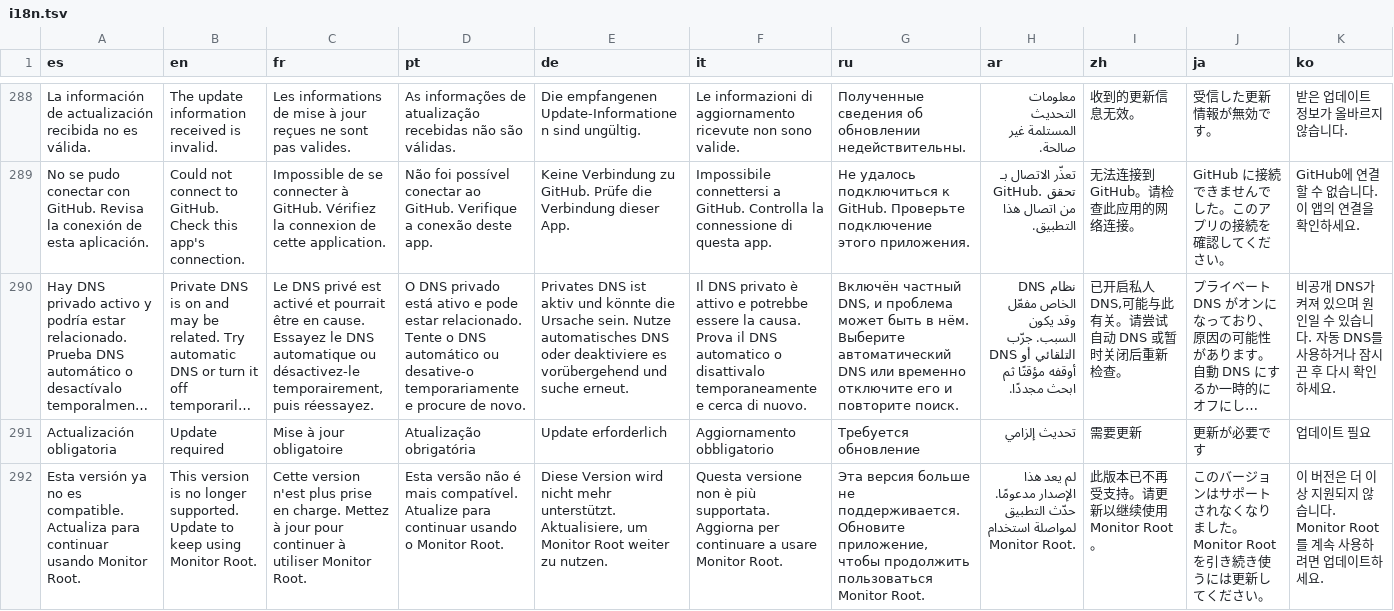
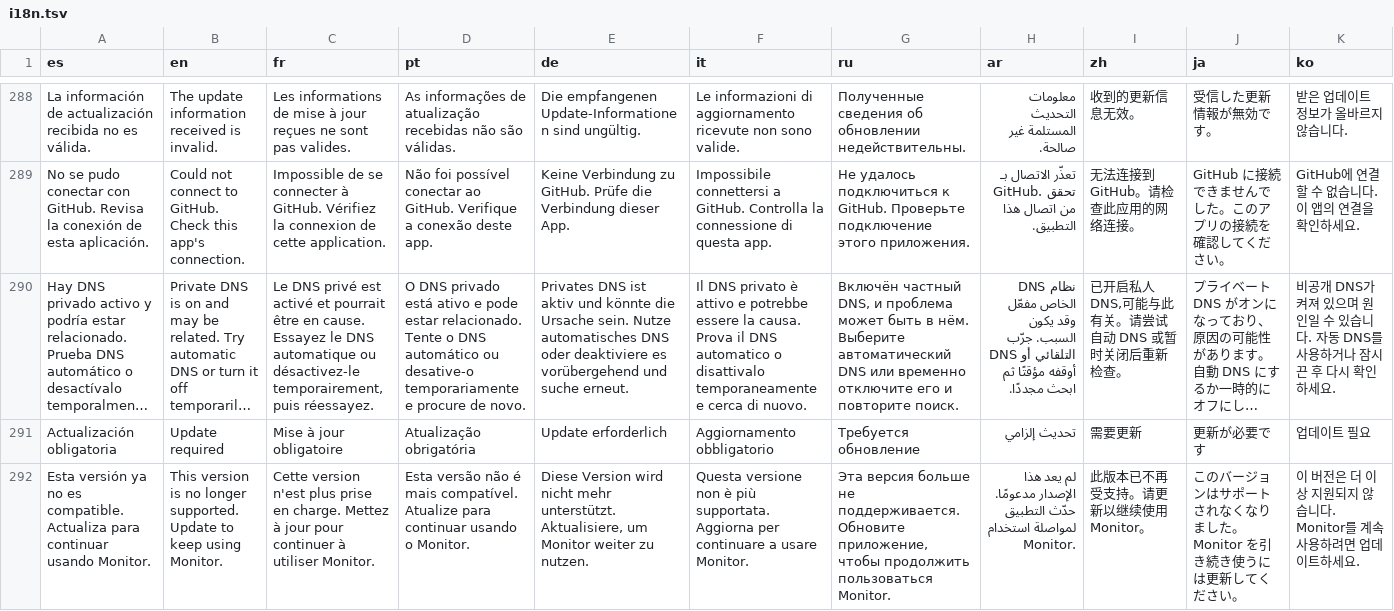
Before and after one commit to kevxngg/monitor-root, a TSV file: app/src/main/assets/i18n.tsv, drawn as a sheet; only a part is shown, gaps mark what is left out; long unchanged cells end in …; the diff covers the shown part only; the diff names each change by its address in the sheet, - before the commit and + after, or states it on an @@ line.

Commit message:
Nombre Monitor y edición de sistema para ROMs sin root

```diff
--- a/app/src/main/assets/i18n.tsv
+++ b/app/src/main/assets/i18n.tsv
-A292 (es): …continuar usando Monitor Root.
+A292 (es): …continuar usando Monitor.
-B292 (en): …keep using Monitor Root.
+B292 (en): …keep using Monitor.
-C292 (fr): …à utiliser Monitor Root.
+C292 (fr): …à utiliser Monitor.
-D292 (pt): …usando o Monitor Root.
+D292 (pt): …usando o Monitor.
-E292 (de): …um Monitor Root weiter zu…
+E292 (de): …um Monitor weiter zu…
-F292 (it): …a usare Monitor Root.
+F292 (it): …a usare Monitor.
-G292 (ru): …продолжить пользоваться Monitor Root.
+G292 (ru): …продолжить пользоваться Monitor.
-H292 (ar): …لمواصلة استخدام Monitor Root.
+H292 (ar): …لمواصلة استخدام Monitor.
-I292 (zh): 此版本已不再受支持。请更新以继续使用 Monitor Root。
+I292 (zh): 此版本已不再受支持。请更新以继续使用 Monitor。
-J292 (ja): …した。Monitor Root を引き続…
+J292 (ja): …した。Monitor を引き続…
-K292 (ko): …니다. Monitor Root를 계속…
+K292 (ko): …니다. Monitor를 계속…
```
Also changed, not shown: 1 added row and 22 edited cells elsewhere in this file, 21 other files.
